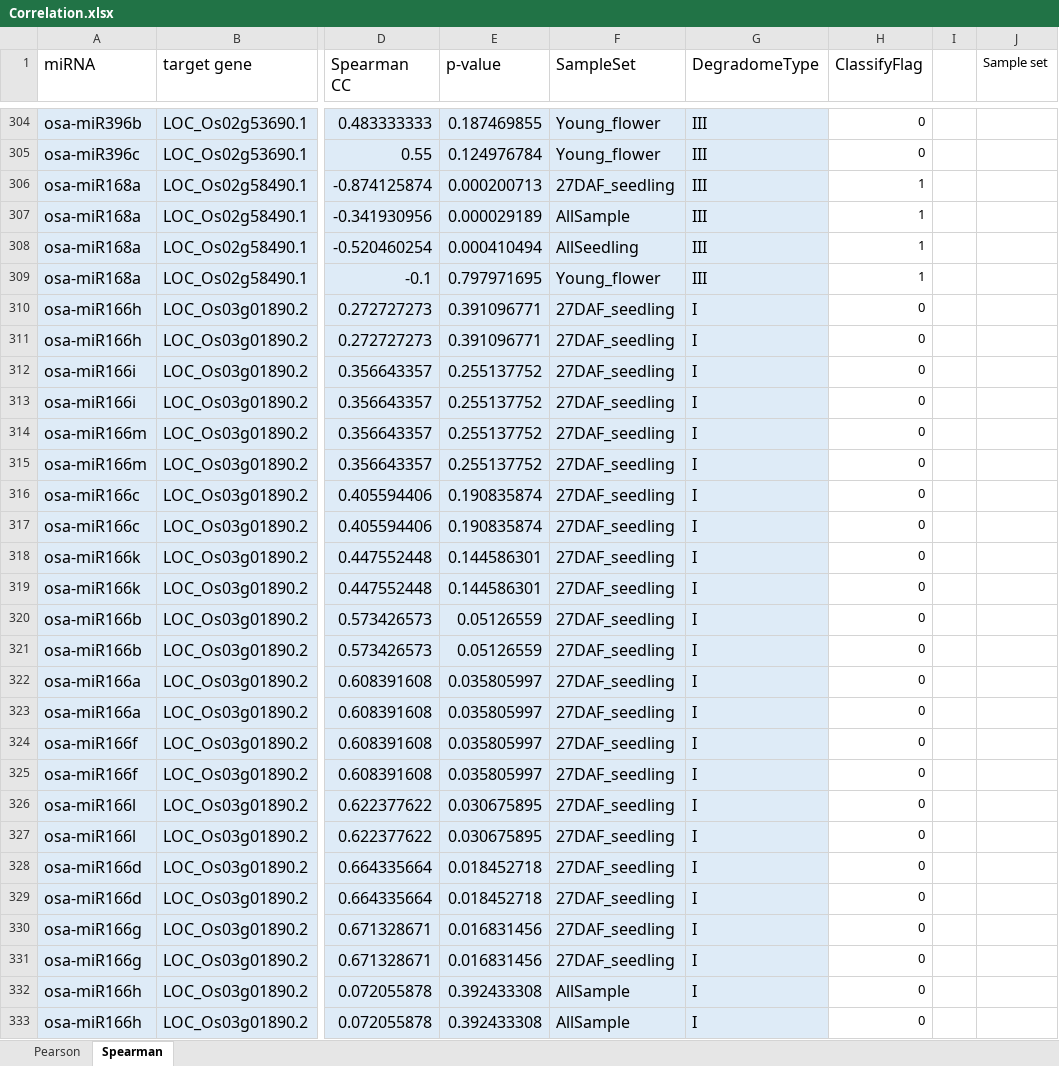
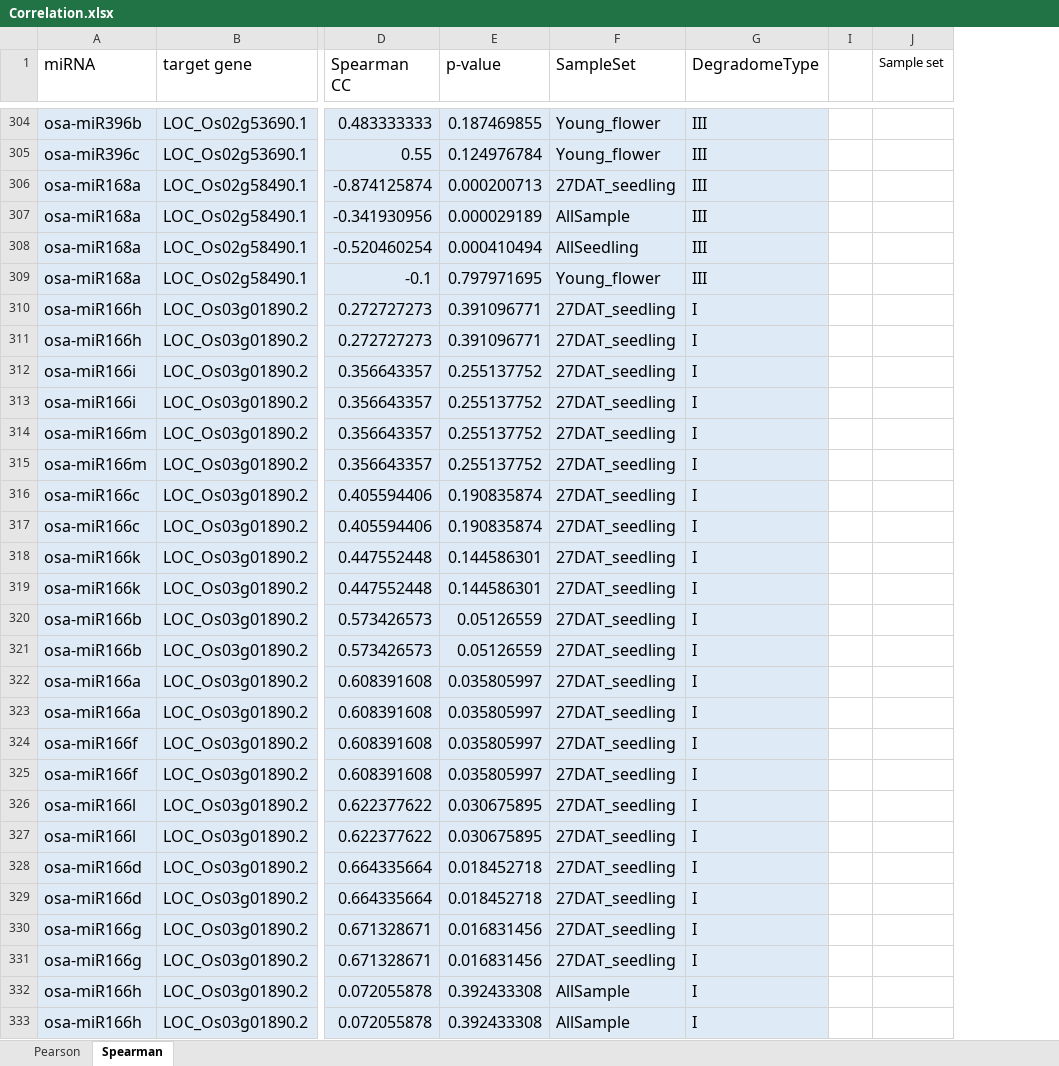
Before and after one commit to longknown/File-transfer, an Excel workbook: Expression_analysis/Correlation/PrecursorAGAINSTtarget/Correlation.xlsx, sheet Spearman, drawn as a sheet; only a part is shown, gaps mark what is left out; values as stored, in another font and other column widths than the file's, no borders; conditional formats not drawn; the diff covers the shown part only; the diff names each change by its address in the sheet, - before the commit and + after, or states it on an @@ line.

```diff
--- a/Expression_analysis/Correlation/PrecursorAGAINSTtarget/Correlation.xlsx (sheet Spearman)
+++ b/Expression_analysis/Correlation/PrecursorAGAINSTtarget/Correlation.xlsx (sheet Spearman)
@@ column H (ClassifyFlag) hidden, rows 304-333: 0 | 0 | 1 | 1 | 1 | 1 | 0 | 0 | 0 | 0 | 0 | 0 | 0 | 0 | 0 | 0 | 0 | 0 | 0 | 0 | 0 | 0 | 0 | 0 | 0 | 0 | 0 | 0 | 0 | 0 @@
-F306 (SampleSet): 27DAF_seedling
+F306 (SampleSet): 27DAT_seedling
-F310:F331 (SampleSet): 27DAF_seedling
+F310:F331 (SampleSet): 27DAT_seedling
```
Also changed, not shown: 347 edited cells elsewhere in this sheet, sheet Pearson, PaperWriting/Paper_Figures_AND_tables/tables_for_paper.xlsx, 14 other files.
